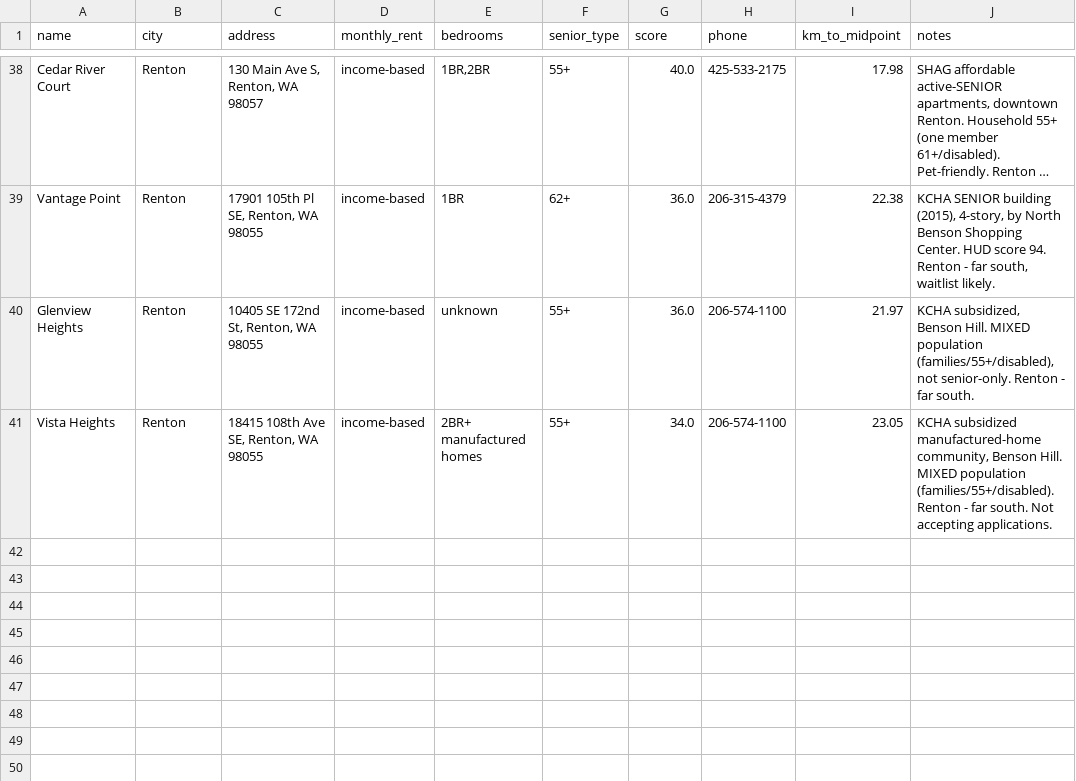
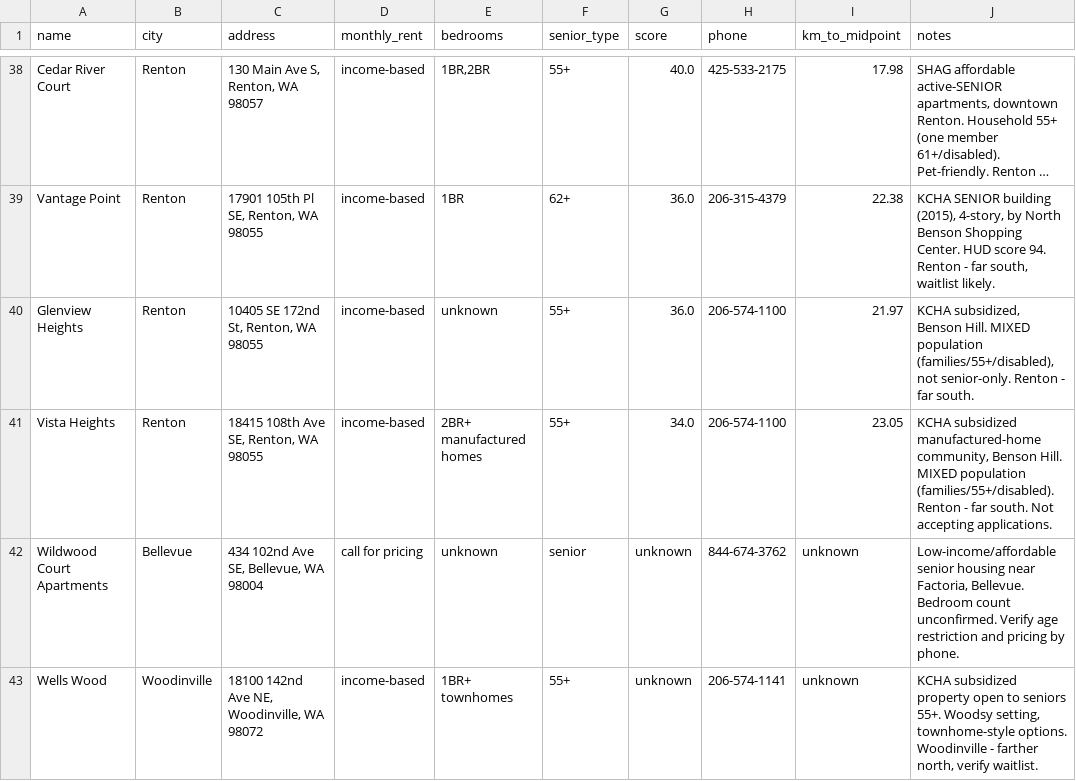
Before and after one commit to BryanStarbuck/tom_bryan, a CSV file: apartment/apartments.csv, drawn as a sheet; only a part is shown, gaps mark what is left out; long unchanged cells end in …; the diff names each change by its address in the sheet, - before the commit and + after, or states it on an @@ line.

Commit message:
Bryan 26 Tower

```diff
--- a/apartment/apartments.csv
+++ b/apartment/apartments.csv
+row 42: Wildwood Court Apartments | Bellevue | 434 102nd Ave SE, Bellevue, WA 98004 | call for pricing | unknown | senior | unknown | 844-674-3762 | unknown | Low-income/affordable senior housing near Factoria, Bellevue. Bedroom count unconfirmed. Verify age restriction and pricing by phone.
+row 43: Wells Wood | Woodinville | 18100 142nd Ave NE, Woodinville, WA 98072 | income-based | 1BR+ townhomes | 55+ | unknown | 206-574-1141 | unknown | KCHA subsidized property open to seniors 55+. Woodsy setting, townhome-style options. Woodinville - farther north, verify waitlist.
```
